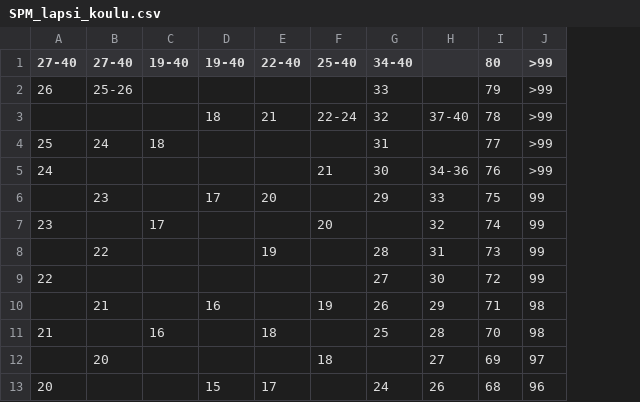
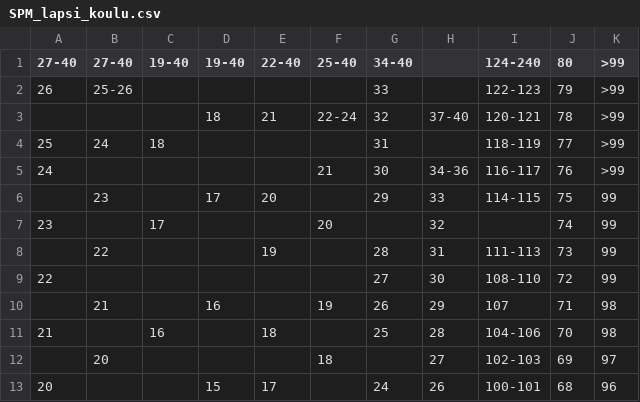
Before and after one commit to miiakorhonen/SPM-2, a CSV file: SPM_lapsi_koulu.csv, drawn as a sheet; only a part is shown; the diff names each change by its address in the sheet, - before the commit and + after, or states it on an @@ line.

```diff
--- a/SPM_lapsi_koulu.csv
+++ b/SPM_lapsi_koulu.csv
+column I (124-240), rows 2-13: 122-123 | 120-121 | 118-119 | 116-117 | 114-115 |  | 111-113 | 108-110 | 107 | 104-106 | 102-103 | 100-101
```
Also changed, not shown: SPM_lapsi_koti.csv, 4 other files.
